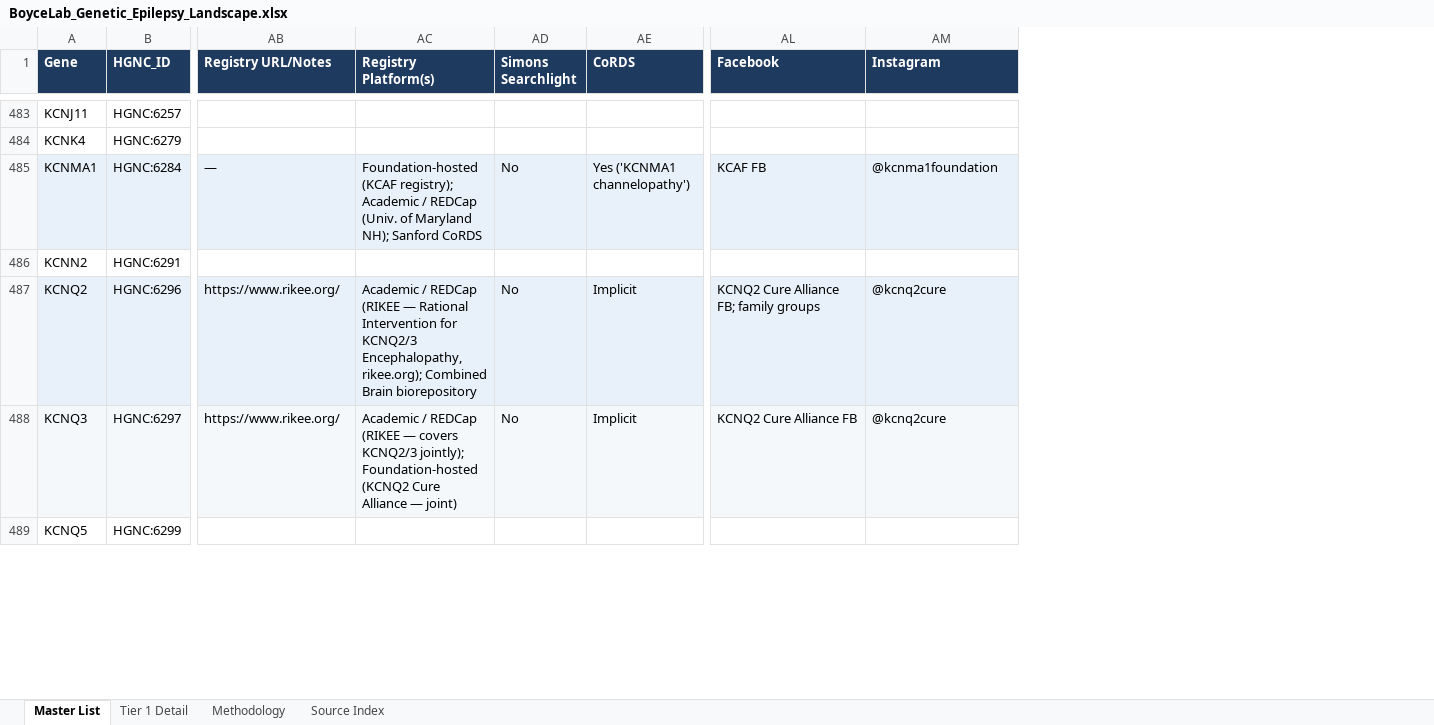
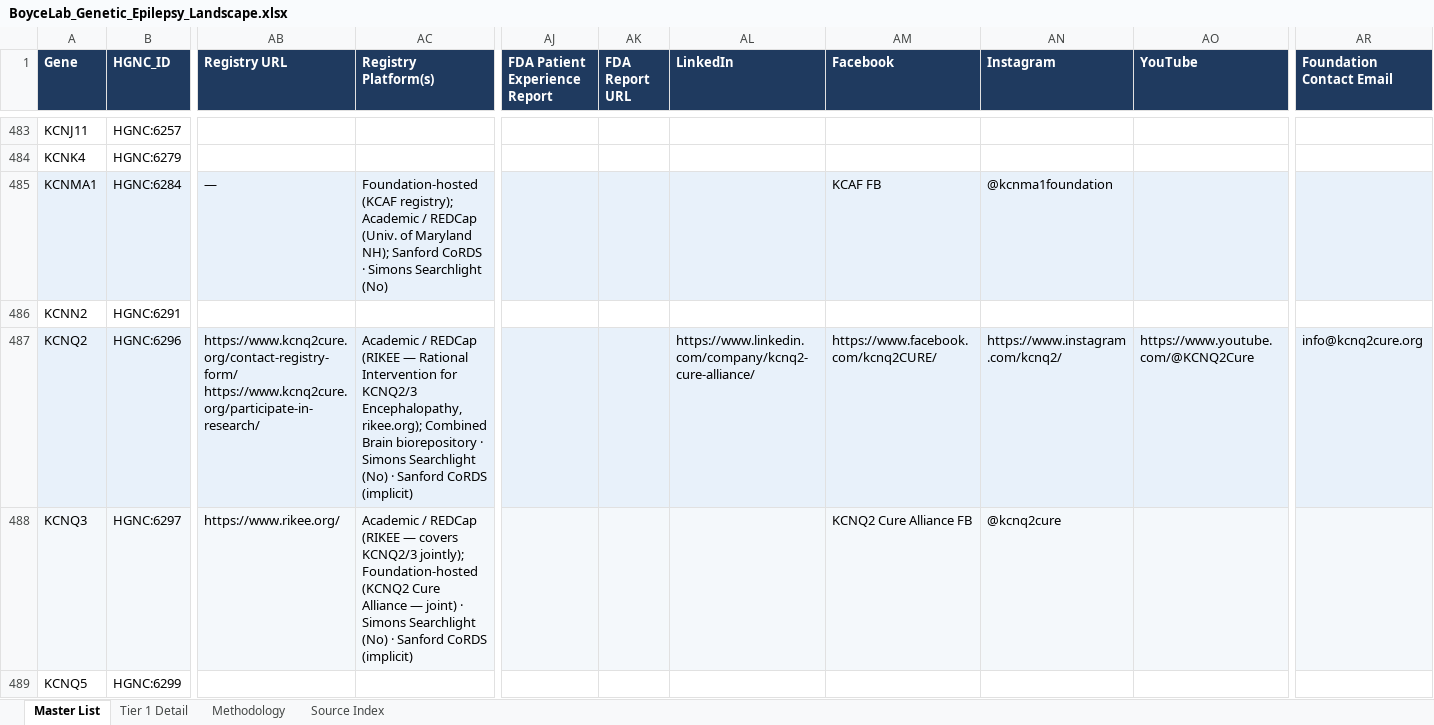
Before and after one commit to BoyceLab/landscape, an Excel workbook: docs/assets/BoyceLab_Genetic_Epilepsy_Landscape.xlsx, sheet Master List, drawn as a sheet; only a part is shown, gaps mark what is left out; values as stored, in another font and other column widths than the file's, no borders; table styles not drawn; removed rows and columns are numbered as before the commit, all else as after; ↵ is a line break in a cell; the diff covers the shown part only; the diff names each change by its address in the sheet, - before the commit and + after, or states it on an @@ line.

```diff
--- a/docs/assets/BoyceLab_Genetic_Epilepsy_Landscape.xlsx (sheet Master List)
+++ b/docs/assets/BoyceLab_Genetic_Epilepsy_Landscape.xlsx (sheet Master List)
-column AD (Simons Searchlight), rows 485-488: No |  | No | No
-column AE (CoRDS), rows 485-488: Yes ('KCNMA1 channelopathy') |  | Implicit | Implicit
+column AJ (FDA Patient Experience Report), empty
+column AK (FDA Report URL), empty
+column AL (LinkedIn), row 487: https://www.linkedin.com/company/kcnq2-cure-alliance/
+column AO (YouTube), row 487: https://www.youtube.com/@KCNQ2Cure
+column AR (Foundation Contact Email), row 487: info@kcnq2cure.org
-AB1: Registry URL/Notes
+AB1: Registry URL
-AC485 (Registry Platform(s)): …Sanford CoRDS
+AC485 (Registry Platform(s)): …Sanford CoRDS · Simons Searchlight (No)
-AB487 (Registry URL): https://www.rikee.org/
+AB487 (Registry URL): https://www.kcnq2cure.org/contact-registry-form/ ↵ https://www.kcnq2cure.org/participate-in-research/
-AC487 (Registry Platform(s)): …Brain biorepository
+AC487 (Registry Platform(s)): …Brain biorepository · Simons Searchlight (No) · Sanford CoRDS (implicit)
-AM487 (Facebook): KCNQ2 Cure Alliance FB; family groups
+AM487 (Facebook): https://www.facebook.com/kcnq2CURE/
-AN487 (Instagram): @kcnq2cure
+AN487 (Instagram): https://www.instagram.com/kcnq2/
-AC488 (Registry Platform(s)): …— joint)
+AC488 (Registry Platform(s)): …— joint) · Simons Searchlight (No) · Sanford CoRDS (implicit)
```
Also changed, not shown: 310 edited cells elsewhere in this sheet, sheet Tier 1 Detail, 2 other files.
